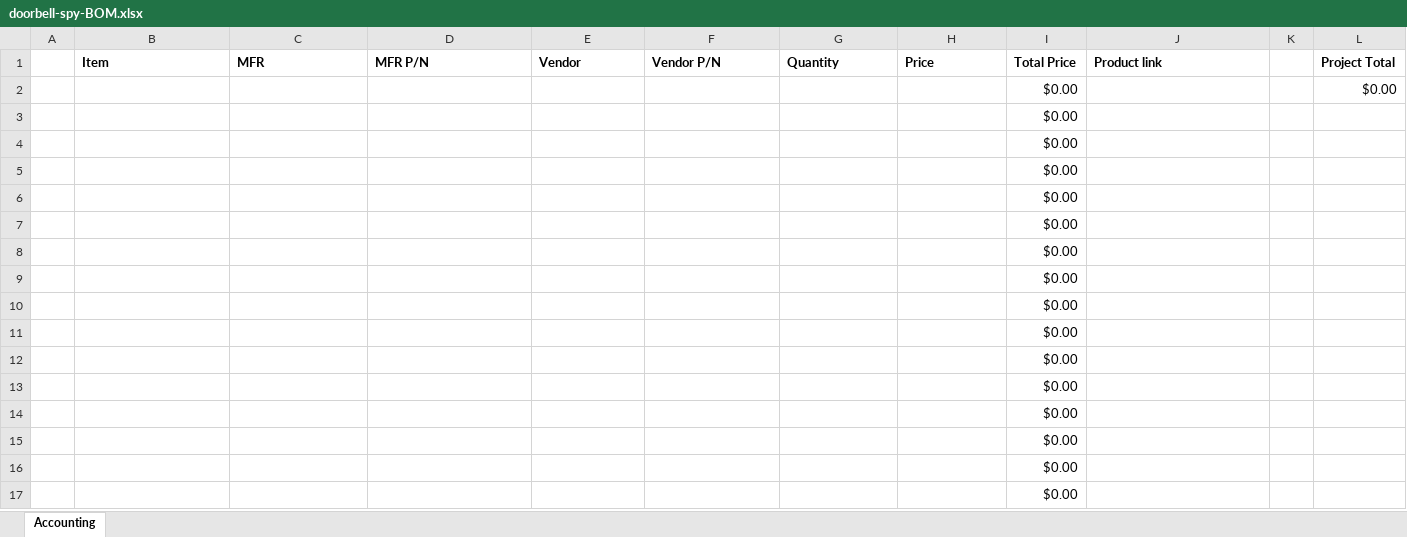
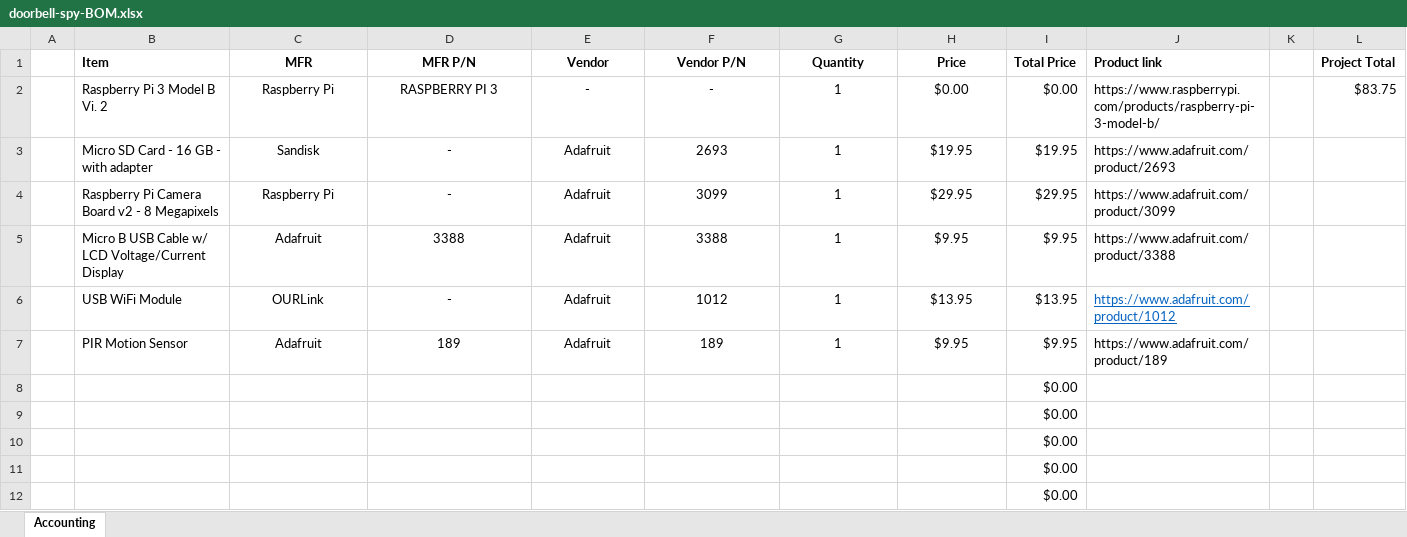
Before and after one commit to Markahofmeister/doorbell-spy, an Excel workbook: doorbell-spy-BOM.xlsx, sheet Accounting, drawn as a sheet; only a part is shown; the shorter side is filled out with more unchanged rows; values as stored, in another font and other column widths than the file's, no borders; removed rows and columns are numbered as before the commit, all else as after; the diff names each change by its address in the sheet, - before the commit and + after, or states it on an @@ line.

```diff
--- a/doorbell-spy-BOM.xlsx (sheet Accounting)
+++ b/doorbell-spy-BOM.xlsx (sheet Accounting)
-C1:H1 alignment: left
+C1:H1 alignment: center
-row 2:  |  |  |  |  |  |  |  | $0.00 |  |  | $0.00
-row 3:  |  |  |  |  |  |  |  | $0.00
-row 4:  |  |  |  |  |  |  |  | $0.00
-row 5:  |  |  |  |  |  |  |  | $0.00
-row 6:  |  |  |  |  |  |  |  | $0.00
+row 2:  | Raspberry Pi 3 Model B Vi. 2 | Raspberry Pi | RASPBERRY PI 3 | - | - | 1 | $0.00 | $0.00 | https://www.raspberrypi.com/products/raspberry-pi-3-model-b/ |  | $83.75
+row 3:  | Micro SD Card - 16 GB - with adapter | Sandisk | - | Adafruit | 2693 | 1 | $19.95 | $19.95 | https://www.adafruit.com/product/2693
+row 4:  | Raspberry Pi Camera Board v2 - 8 Megapixels | Raspberry Pi | - | Adafruit | 3099 | 1 | $29.95 | $29.95 | https://www.adafruit.com/product/3099
+row 5:  | Micro B USB Cable w/ LCD Voltage/Current Display | Adafruit | 3388 | Adafruit | 3388 | 1 | $9.95 | $9.95 | https://www.adafruit.com/product/3388
+row 6:  | USB WiFi Module | OURLink | - | Adafruit | 1012 | 1 | $13.95 | $13.95 | https://www.adafruit.com/product/1012
+row 7:  | PIR Motion Sensor | Adafruit | 189 | Adafruit | 189 | 1 | $9.95 | $9.95 | https://www.adafruit.com/product/189
```
Also changed, not shown: 3 other files.
